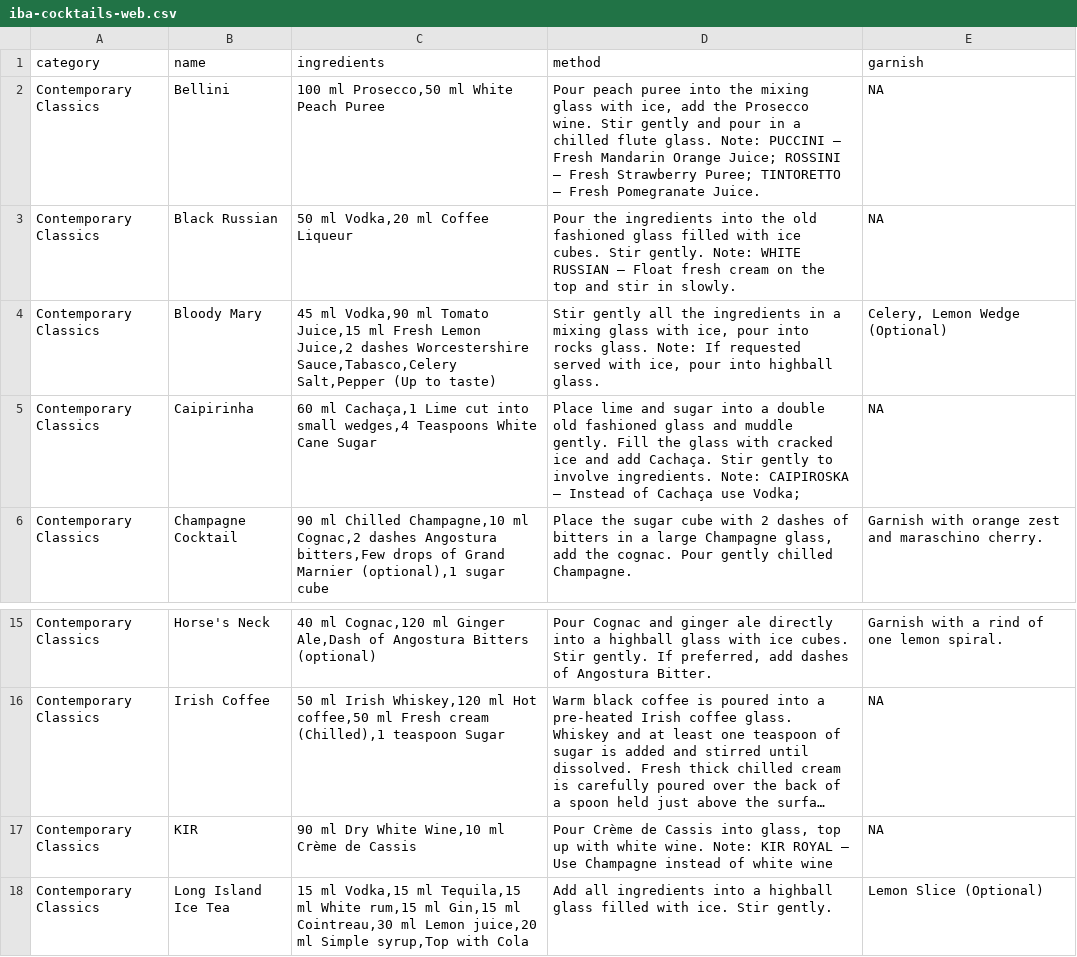
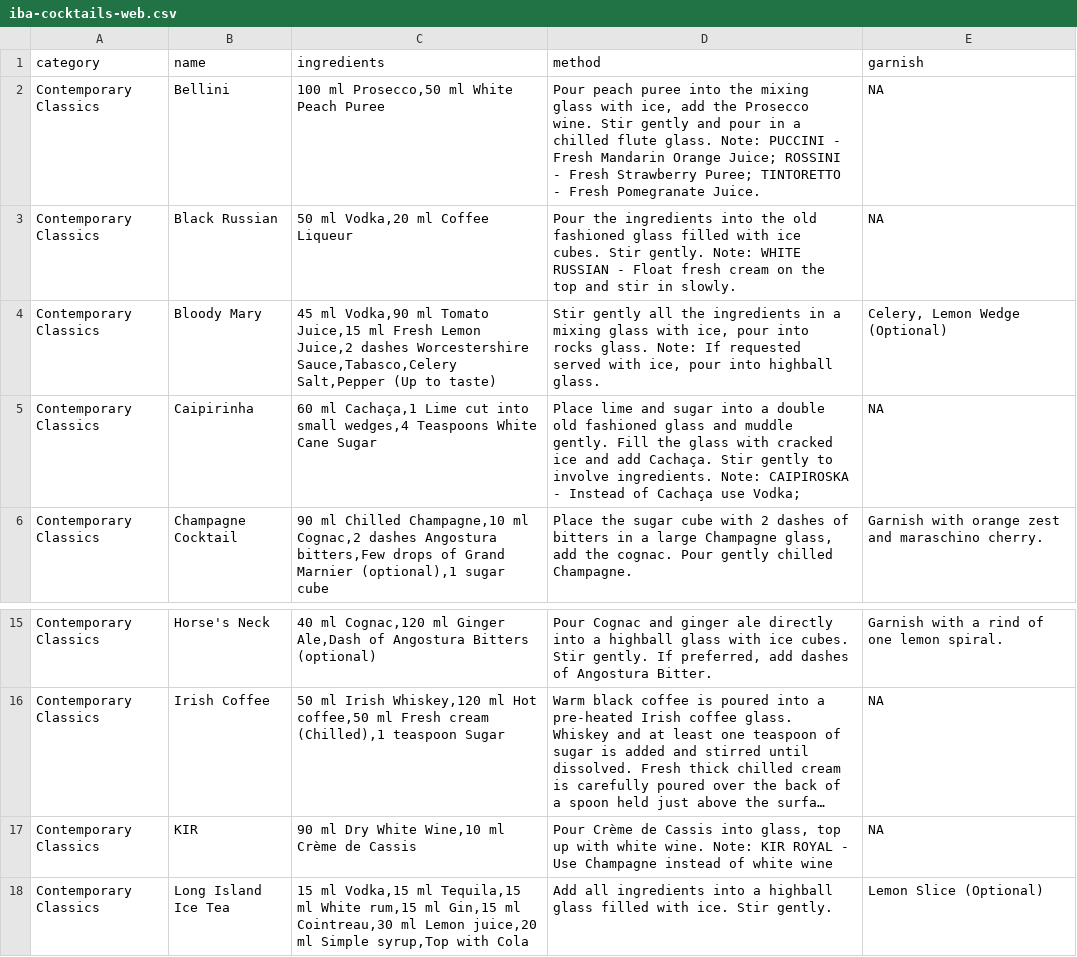
Before and after one commit to rasmusab/iba-cocktails, a CSV file: iba-web/iba-cocktails-web.csv, drawn as a sheet; only a part is shown, gaps mark what is left out; long unchanged cells end in …; the diff names each change by its address in the sheet, - before the commit and + after, or states it on an @@ line.

```diff
--- a/iba-web/iba-cocktails-web.csv
+++ b/iba-web/iba-cocktails-web.csv
-D2 (method): …Note: PUCCINI – Fresh Mandarin Orange Juice; ROSSINI – Fresh Strawberry Puree; TINTORETTO – Fresh Pomegranate…
+D2 (method): …Note: PUCCINI - Fresh Mandarin Orange Juice; ROSSINI - Fresh Strawberry Puree; TINTORETTO - Fresh Pomegranate…
-D3 (method): …WHITE RUSSIAN – Float fresh…
+D3 (method): …WHITE RUSSIAN - Float fresh…
-D5 (method): …Note: CAIPIROSKA – Instead of…
+D5 (method): …Note: CAIPIROSKA - Instead of…
-D17 (method): …KIR ROYAL – Use Champagne…
+D17 (method): …KIR ROYAL - Use Champagne…
```
Also changed, not shown: wikipedia/iba-cocktails-ingredients-wiki.csv, wikipedia/iba-cocktails-wiki.csv, 4 other files.
